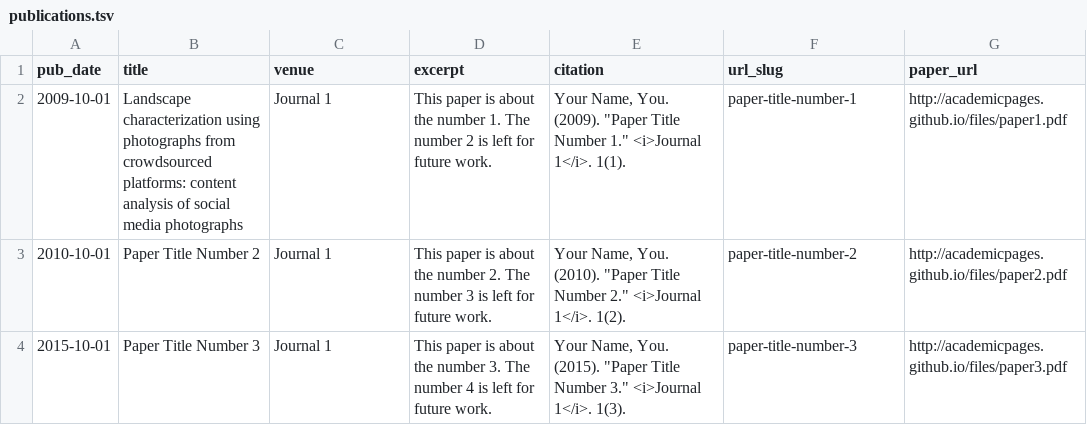
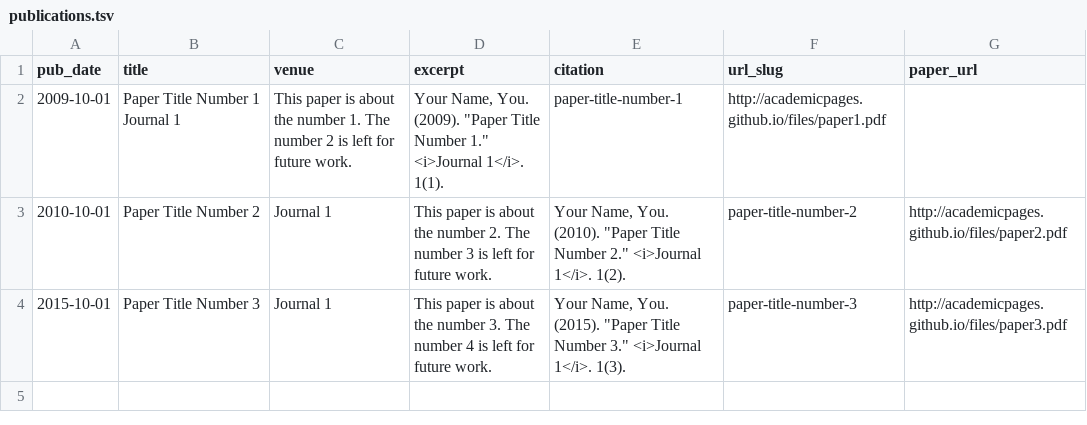
Before and after one commit to AitorAvila/AitorAvila.github.io, a TSV file: markdown_generator/publications.tsv, drawn as a sheet.

Commit message:
Update publications.tsv

```diff
--- a/markdown_generator/publications.tsv
+++ b/markdown_generator/publications.tsv
@@ -1,3 +1,3 @@
 pub_date	title	venue	excerpt	citation	url_slug	paper_url
-2009-10-01	Landscape characterization using photographs from crowdsourced platforms: content analysis of social media photographs	Journal 1	This paper is about the number 1. The number 2 is left for future work.	Your Name, You. (2009). "Paper Title Number 1." <i>Journal 1</i>. 1(1).	paper-title-number-1	http://academicpages.github.io/files/paper1.pdf
+2009-10-01	Paper Title Number 1  Journal 1	This paper is about the number 1. The number 2 is left for future work.	Your Name, You. (2009). "Paper Title Number 1." <i>Journal 1</i>. 1(1).	paper-title-number-1	http://academicpages.github.io/files/paper1.pdf
 2010-10-01	Paper Title Number 2	Journal 1	This paper is about the number 2. The number 3 is left for future work.	Your Name, You. (2010). "Paper Title Number 2." <i>Journal 1</i>. 1(2).	paper-title-number-2	http://academicpages.github.io/files/paper2.pdf
```
